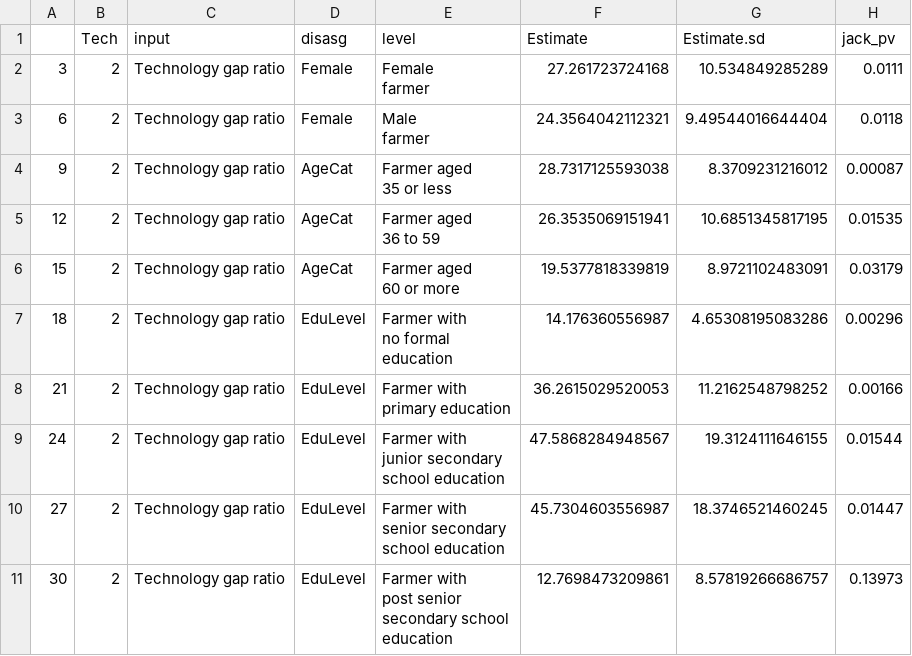
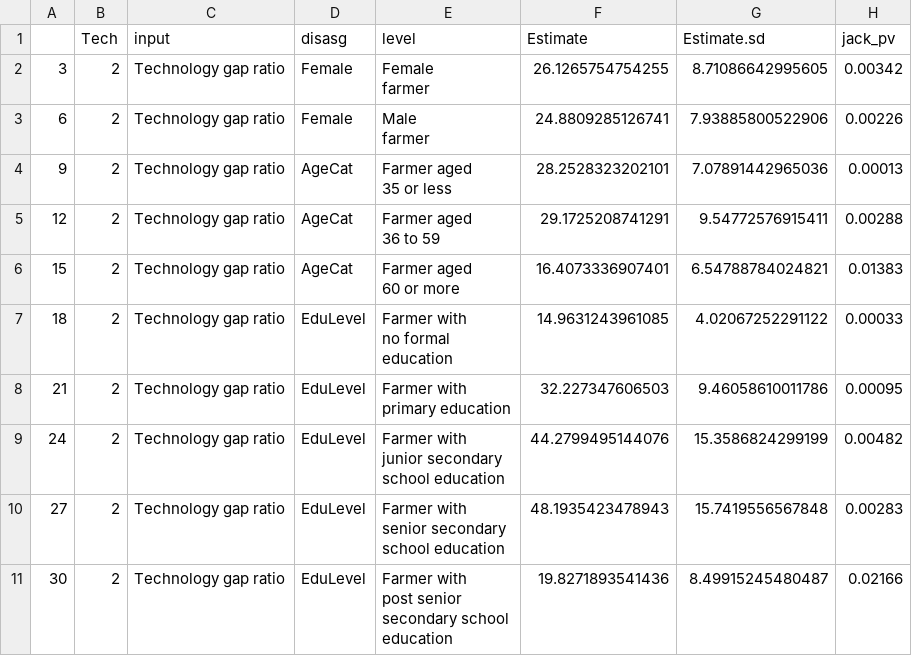
Before and after one commit to ftsiboe/GH-Agric-Productivity-Lab, a CSV file: replications/tech_inefficiency_financial_inclusion/results/figuresData/AgeCat_Female_EduLevel.csv, drawn as a sheet; only a part is shown; the diff covers the shown part only.

```diff
--- a/replications/tech_inefficiency_financial_inclusion/results/figuresData/AgeCat_Female_EduLevel.csv
+++ b/replications/tech_inefficiency_financial_inclusion/results/figuresData/AgeCat_Female_EduLevel.csv
@@ -1,26 +1,26 @@
 "","Tech","input","disasg","level","Estimate","Estimate.sd","jack_pv"
-"3",2,"Technology gap ratio","Female","Female
-farmer",27.261723724168,10.534849285289,0.0111
-"6",2,"Technology gap ratio","Female","Male
-farmer",24.3564042112321,9.49544016644404,0.0118
-"9",2,"Technology gap ratio","AgeCat","Farmer aged
-35 or less",28.7317125593038,8.3709231216012,0.00087
-"12",2,"Technology gap ratio","AgeCat","Farmer aged
-36 to 59",26.3535069151941,10.6851345817195,0.01535
-"15",2,"Technology gap ratio","AgeCat","Farmer aged
-60 or more",19.5377818339819,8.9721102483091,0.03179
-"18",2,"Technology gap ratio","EduLevel","Farmer with
-no formal
-education",14.176360556987,4.65308195083286,0.00296
-"21",2,"Technology gap ratio","EduLevel","Farmer with
-primary education",36.2615029520053,11.2162548798252,0.00166
-"24",2,"Technology gap ratio","EduLevel","Farmer with
-junior secondary
-school education",47.5868284948567,19.3124111646155,0.01544
-"27",2,"Technology gap ratio","EduLevel","Farmer with
-senior secondary
-school education",45.7304603556987,18.3746521460245,0.01447
-"30",2,"Technology gap ratio","EduLevel","Farmer with
-post senior
-secondary school
-education",12.7698473209861,8.57819266686757,0.13973
+"3",2,"Technology gap ratio","Female","Female
+farmer",26.1265754754255,8.71086642995605,0.00342
+"6",2,"Technology gap ratio","Female","Male
+farmer",24.8809285126741,7.93885800522906,0.00226
+"9",2,"Technology gap ratio","AgeCat","Farmer aged
+35 or less",28.2528323202101,7.07891442965036,0.00013
+"12",2,"Technology gap ratio","AgeCat","Farmer aged
+36 to 59",29.1725208741291,9.54772576915411,0.00288
+"15",2,"Technology gap ratio","AgeCat","Farmer aged
+60 or more",16.4073336907401,6.54788784024821,0.01383
+"18",2,"Technology gap ratio","EduLevel","Farmer with
+no formal
+education",14.9631243961085,4.02067252291122,0.00033
+"21",2,"Technology gap ratio","EduLevel","Farmer with
+primary education",32.227347606503,9.46058610011786,0.00095
+"24",2,"Technology gap ratio","EduLevel","Farmer with
+junior secondary
+school education",44.2799495144076,15.3586824299199,0.00482
+"27",2,"Technology gap ratio","EduLevel","Farmer with
+senior secondary
+school education",48.1935423478943,15.7419556567848,0.00283
+"30",2,"Technology gap ratio","EduLevel","Farmer with
+post senior
+secondary school
+education",19.8271893541436,8.49915245480487,0.02166
```
Also changed, not shown: 57 edited cells elsewhere in this file, replications/tech_inefficiency_financial_inclusion/results/figuresData/CROP.csv, replications/tech_inefficiency_financial_inclusion/results/figuresData/Region.csv, 35 other files.
